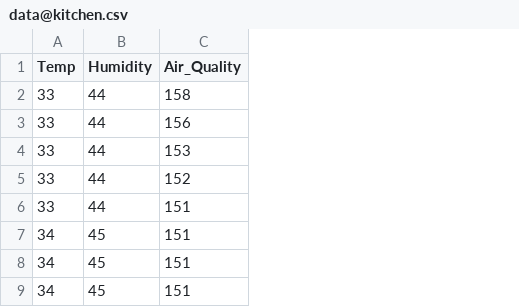
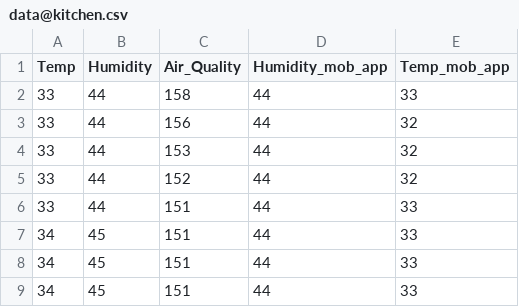
Before and after one commit to Tushar-Faroque/Mini-weather-station-using-Arduino-uno, a CSV file: data@kitchen.csv, drawn as a sheet; only a part is shown; the diff names each change by its address in the sheet, - before the commit and + after, or states it on an @@ line.

Commit message:
added the data analysis part

```diff
--- a/data@kitchen.csv
+++ b/data@kitchen.csv
+column D (Humidity_mob_app), rows 2-9: all 44
+column E (Temp_mob_app), rows 2-9: 33 | 32 | 32 | 32 | 33 | 33 | 33 | 33
```
Also changed, not shown: data@airconditionedroom.csv, data@coil_room2.csv, 28 other files.
